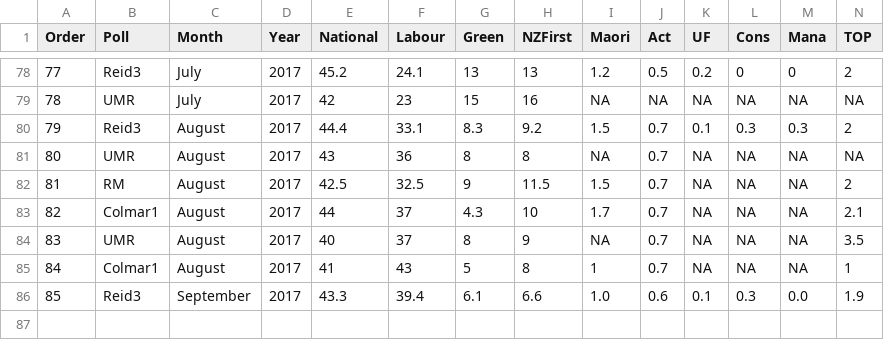
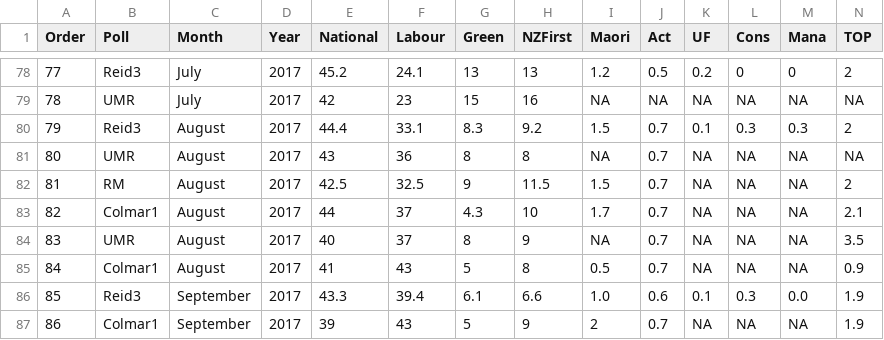
Before and after one commit to MattBixley/Polls, a CSV file: polls.csv, drawn as a sheet; only a part is shown, gaps mark what is left out.

```diff
--- a/polls.csv
+++ b/polls.csv
@@ -84,3 +84,4 @@ Order,Poll,Month,Year,National,Labour,Green,NZFirst,Maori,Act,UF,Cons,Mana,TOP
 83,UMR,August,2017,40,37,8,9,NA,0.7,NA,NA,NA,3.5
-84,Colmar1,August,2017,41,43,5,8,1,0.7,NA,NA,NA,1
+84,Colmar1,August,2017,41,43,5,8,0.5,0.7,NA,NA,NA,0.9
 85,Reid3,September,2017,43.3,39.4,6.1,6.6,1.0,0.6,0.1,0.3,0.0,1.9
+86,Colmar1,September,2017,39,43,5,9,2,0.7,NA,NA,NA,1.9
```
Also changed, not shown: 2 other files.
